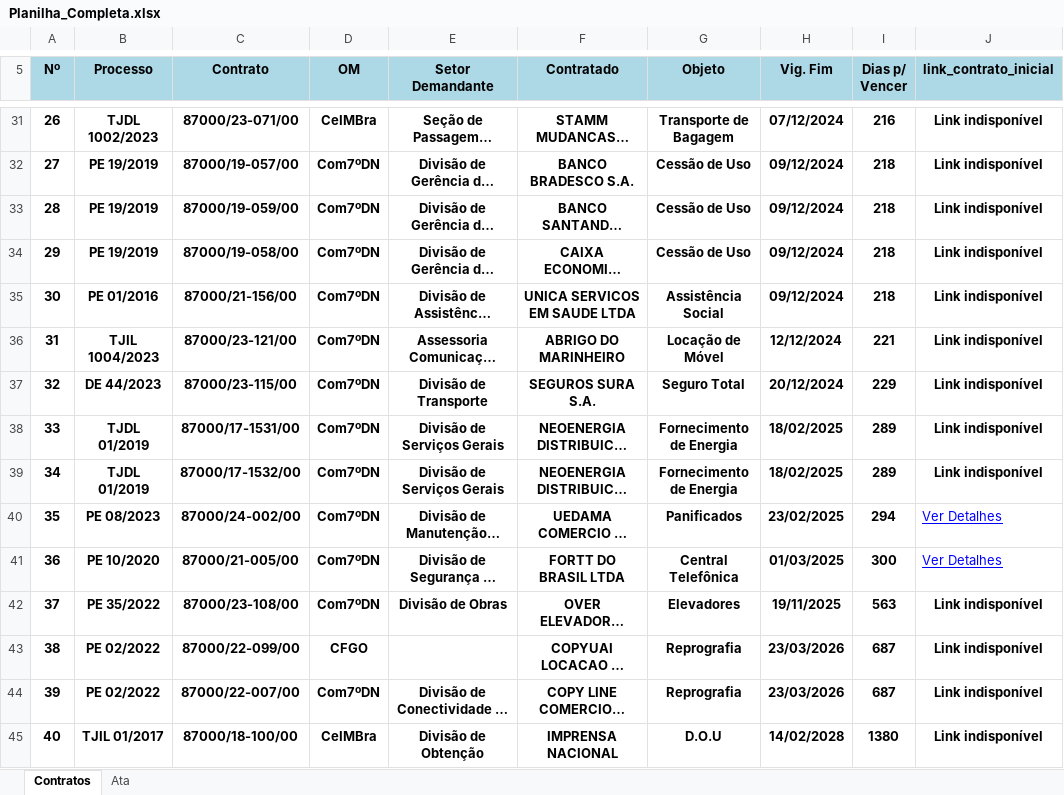
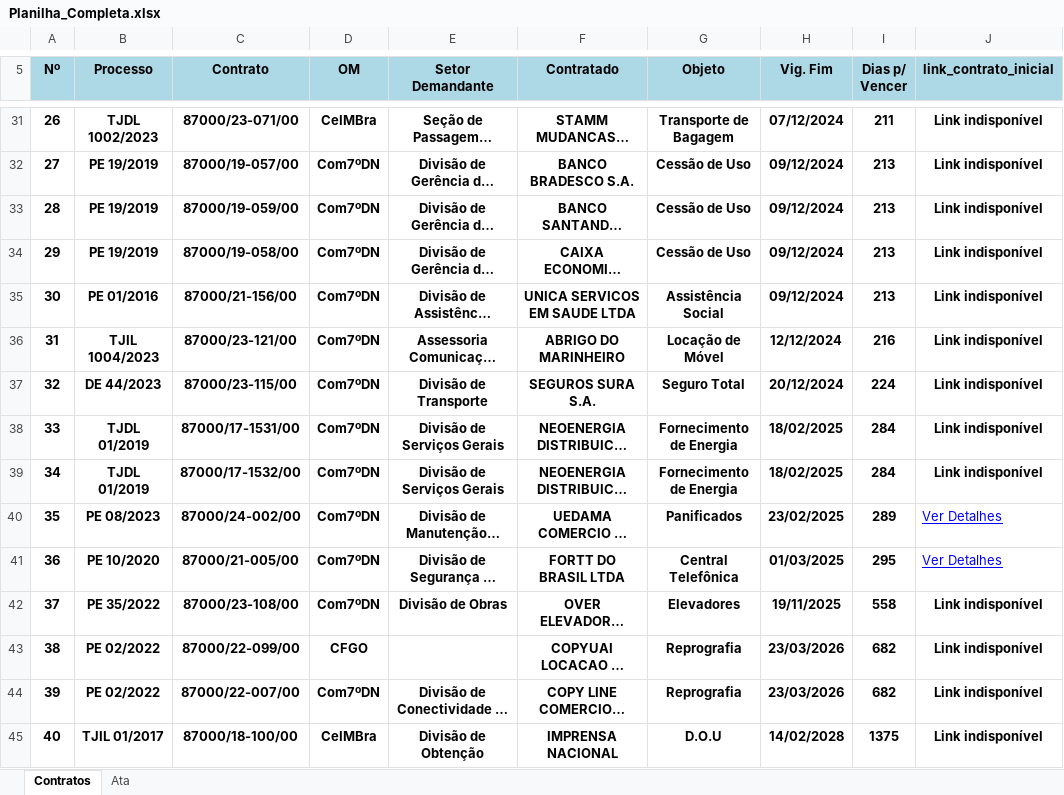
Before and after one commit to Guilhermeksc/licitacao360, an Excel workbook: controle_contratos/Planilha_Completa.xlsx, sheet Contratos, drawn as a sheet; only a part is shown, gaps mark what is left out; long unchanged cells end in …; values as stored, in another font and other column widths than the file's, no borders; the diff covers the shown part only; the diff names each change by its address in the sheet, - before the commit and + after, or states it on an @@ line.

```diff
--- a/controle_contratos/Planilha_Completa.xlsx (sheet Contratos)
+++ b/controle_contratos/Planilha_Completa.xlsx (sheet Contratos)
-I31 (Dias p/ Vencer): 216
+I31 (Dias p/ Vencer): 211
-I32:I35 (Dias p/ Vencer): 218
+I32:I35 (Dias p/ Vencer): 213
-I36 (Dias p/ Vencer): 221
+I36 (Dias p/ Vencer): 216
-I37 (Dias p/ Vencer): 229
+I37 (Dias p/ Vencer): 224
-I38:I39 (Dias p/ Vencer): 289
+I38:I39 (Dias p/ Vencer): 284
-I40 (Dias p/ Vencer): 294
+I40 (Dias p/ Vencer): 289
-I41 (Dias p/ Vencer): 300
+I41 (Dias p/ Vencer): 295
-I42 (Dias p/ Vencer): 563
+I42 (Dias p/ Vencer): 558
-I43:I44 (Dias p/ Vencer): 687
+I43:I44 (Dias p/ Vencer): 682
-I45 (Dias p/ Vencer): 1380
+I45 (Dias p/ Vencer): 1375
```
Also changed, not shown: 26 edited cells elsewhere in this sheet, sheet Ata, 11 other files.
